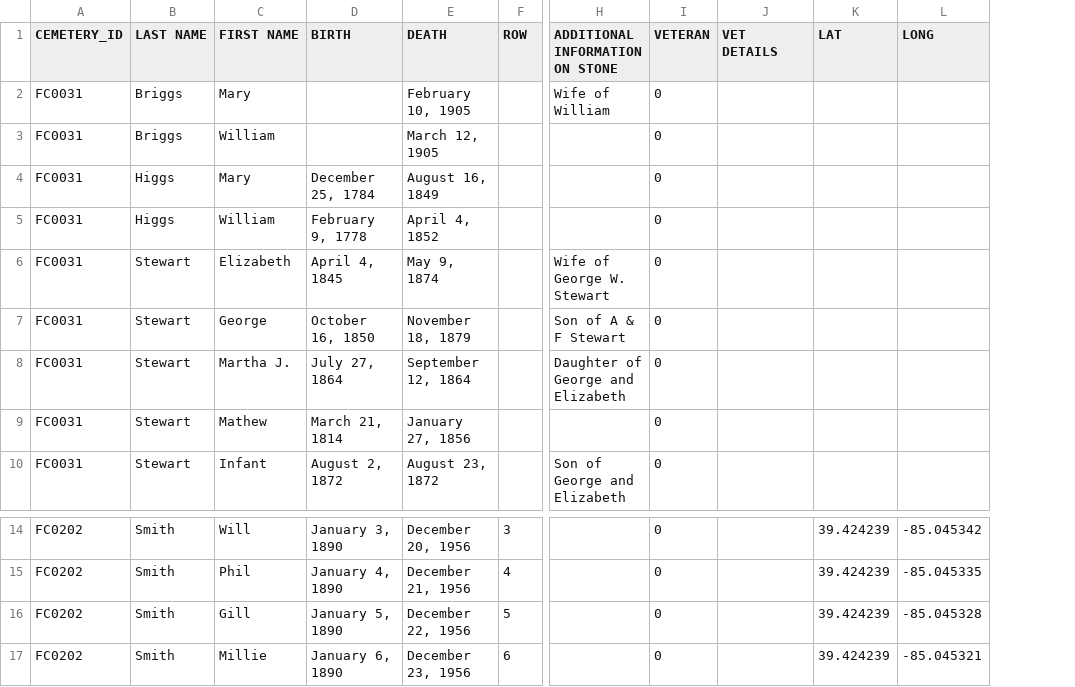
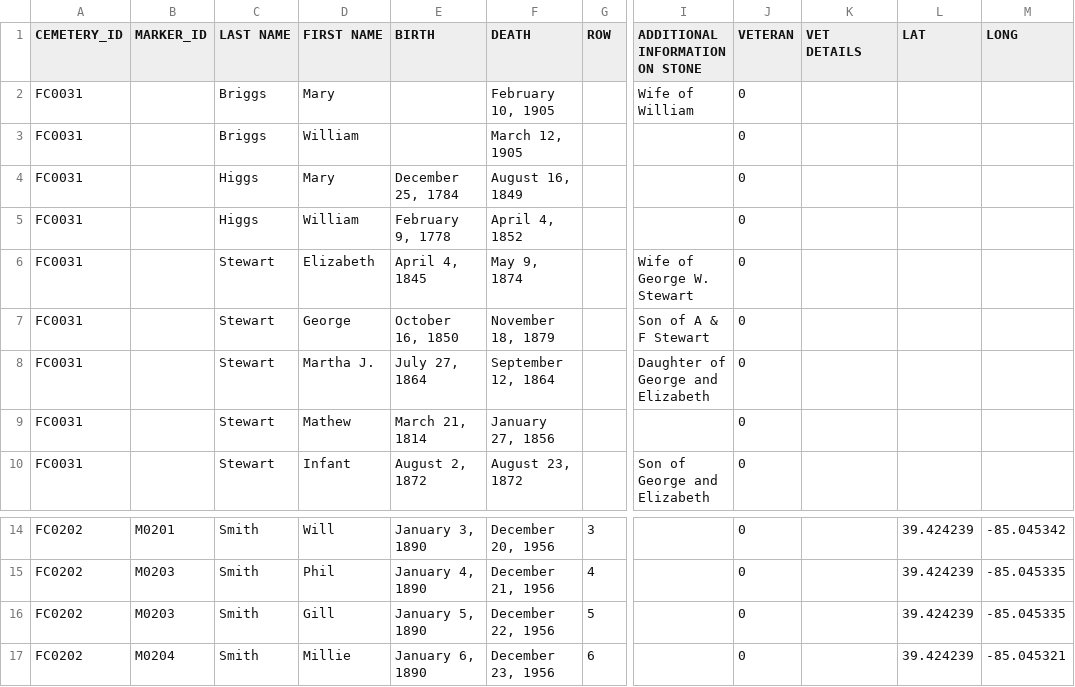
Before and after one commit to Luri-den/FCPC, a CSV file: interments.csv, drawn as a sheet; only a part is shown, gaps mark what is left out; addresses are those after the commit; the diff names each change by its address in the sheet, - before the commit and + after, or states it on an @@ line.

Commit message:
Update interments.csv

```diff
--- a/interments.csv
+++ b/interments.csv
+column B (MARKER_ID), rows 14-17: M0201 | M0203 | M0203 | M0204
-M16 (LONG): -85.045328
+M16 (LONG): -85.045335
```
